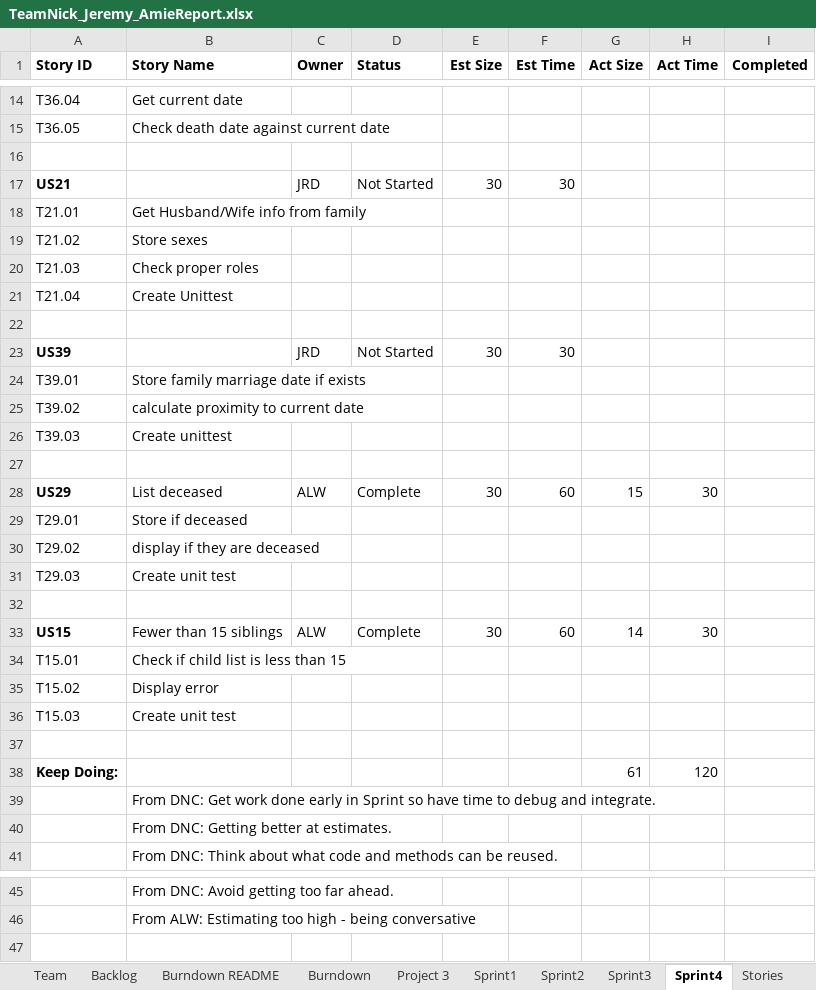
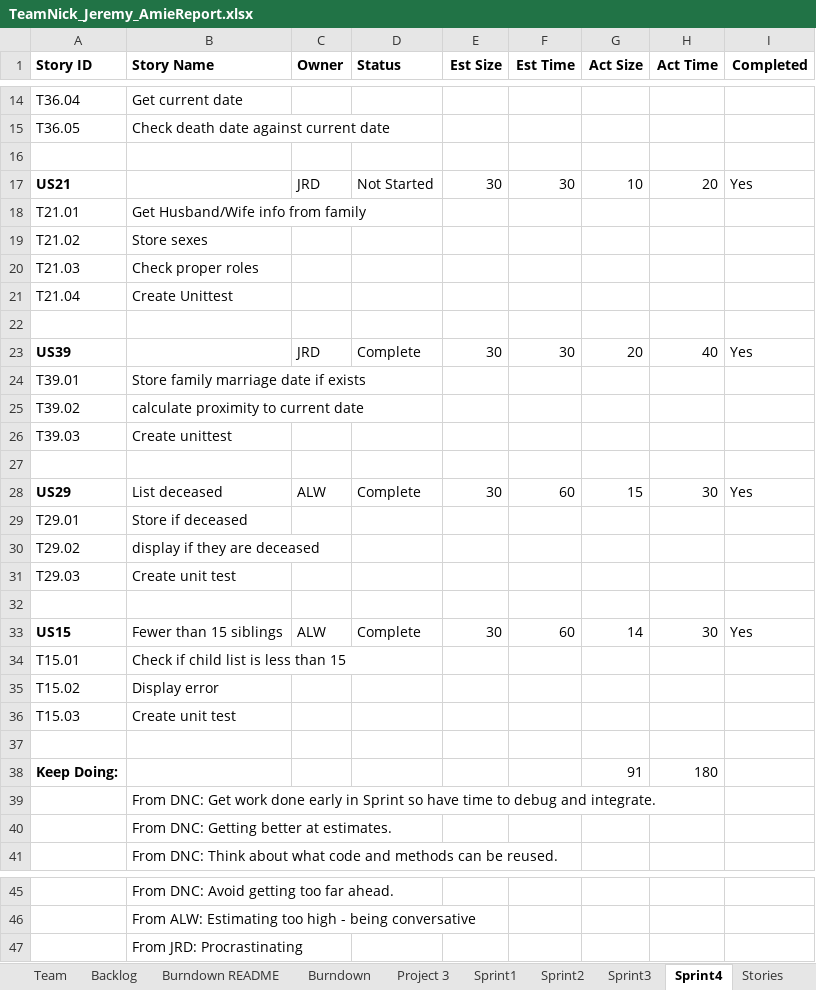
Before and after one commit to dcohron/AgileMethods, an Excel workbook: TeamNick_Jeremy_AmieReport.xlsx, sheet Sprint4, drawn as a sheet; only a part is shown, gaps mark what is left out; values as stored, in another font and other column widths than the file's, no borders; the diff names each change by its address in the sheet, - before the commit and + after, or states it on an @@ line.

Commit message:
sprint 4 jrd

```diff
--- a/TeamNick_Jeremy_AmieReport.xlsx (sheet Sprint4)
+++ b/TeamNick_Jeremy_AmieReport.xlsx (sheet Sprint4)
-G17 (Act Size): (empty)
+G17 (Act Size): 10
-H17 (Act Time): (empty)
+H17 (Act Time): 20
-I17 (Completed): (empty)
+I17 (Completed): Yes
-D23 (Status): Not Started
+D23 (Status): Complete
-G23 (Act Size): (empty)
+G23 (Act Size): 20
-H23 (Act Time): (empty)
+H23 (Act Time): 40
-I23 (Completed): (empty)
+I23 (Completed): Yes
-I28 (Completed): (empty)
+I28 (Completed): Yes
-I33 (Completed): (empty)
+I33 (Completed): Yes
-G38 (Act Size): 61
+G38 (Act Size): 91
-H38 (Act Time): 120
+H38 (Act Time): 180
+row 47:  | From JRD: Procrastinating
```
Also changed, not shown: sheet Project 3, sheet Burndown, sheet Burndown README, sheet Backlog, charts or pictures, 3 other files.
